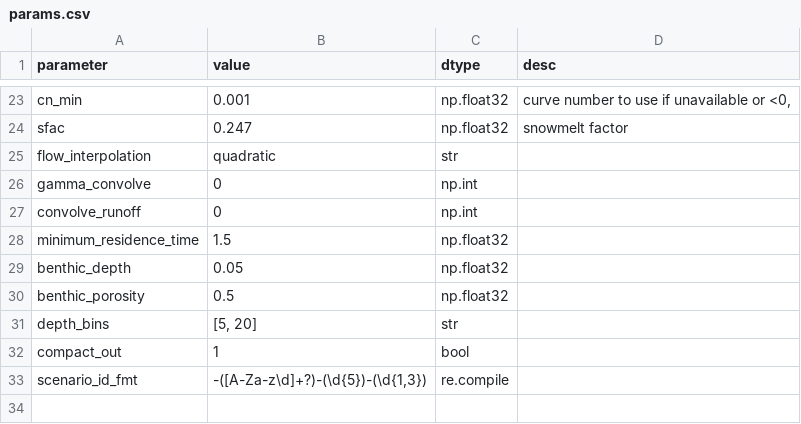
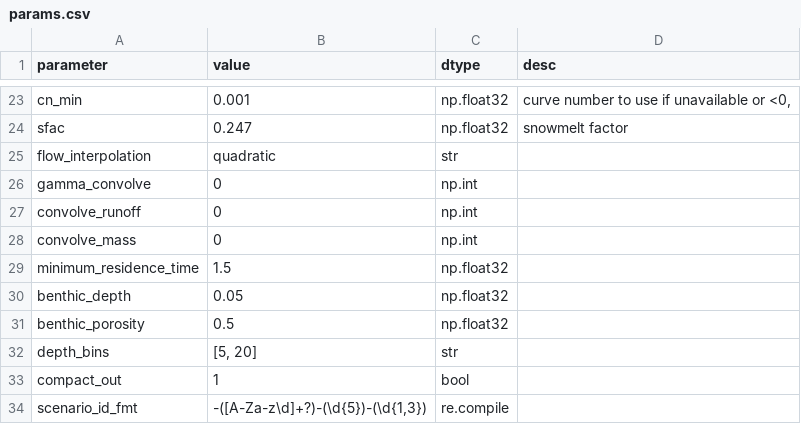
Before and after one commit to USEPA/opp-efed-sam, a CSV file: Tables/params.csv, drawn as a sheet; only a part is shown, gaps mark what is left out.

```diff
--- a/Tables/params.csv
+++ b/Tables/params.csv
@@ -27,2 +27,3 @@ gamma_convolve,0,np.int,
 convolve_runoff,0,np.int,
+convolve_mass,0,np.int,
 minimum_residence_time,1.5,np.float32,
```
Also changed, not shown: 1 other file.
